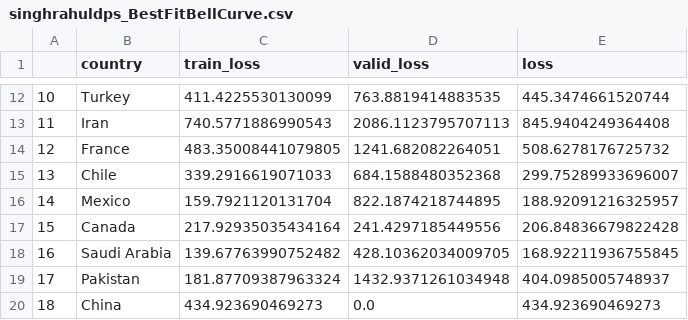
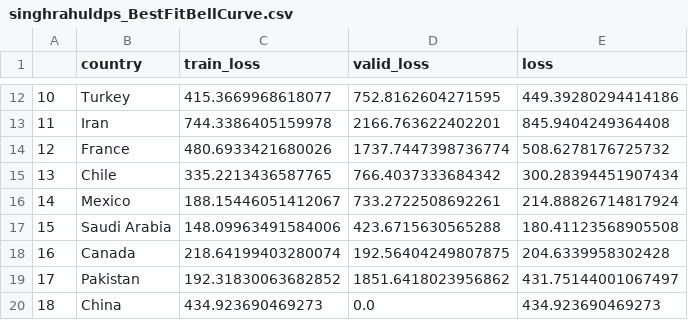
Before and after one commit to singhrahuldps/covid19tracker, a CSV file: loss/singhrahuldps_BestFitBellCurve.csv, drawn as a sheet; only a part is shown, gaps mark what is left out; the diff covers the shown part only.

```diff
--- a/loss/singhrahuldps_BestFitBellCurve.csv
+++ b/loss/singhrahuldps_BestFitBellCurve.csv
@@ -12,9 +12,9 @@
-10,Turkey,411.4225530130099,763.8819414883535,445.3474661520744
-11,Iran,740.5771886990543,2086.1123795707113,845.9404249364408
-12,France,483.35008441079805,1241.682082264051,508.6278176725732
-13,Chile,339.2916619071033,684.1588480352368,299.75289933696007
-14,Mexico,159.7921120131704,822.1874218744895,188.92091216325957
-15,Canada,217.92935035434164,241.4297185449556,206.84836679822428
-16,Saudi Arabia,139.67763990752482,428.10362034009705,168.92211936755845
-17,Pakistan,181.87709387963324,1432.9371261034948,404.0985005748937
+10,Turkey,415.3669968618077,752.8162604271595,449.39280294414186
+11,Iran,744.3386405159978,2166.763622402201,845.9404249364408
+12,France,480.6933421680026,1737.7447398736774,508.6278176725732
+13,Chile,335.2213436587765,766.4037333684342,300.28394451907434
+14,Mexico,188.15446051412067,733.2722508692261,214.88826714817924
+15,Saudi Arabia,148.09963491584006,423.6715630565288,180.41123568905508
+16,Canada,218.64199403280074,192.56404249807875,204.6339958302428
+17,Pakistan,192.31830063682852,1851.6418023956862,431.75144001067497
 18,China,434.923690469273,0.0,434.923690469273
```
Also changed, not shown: 31 edited cells elsewhere in this file, 21 other files.
